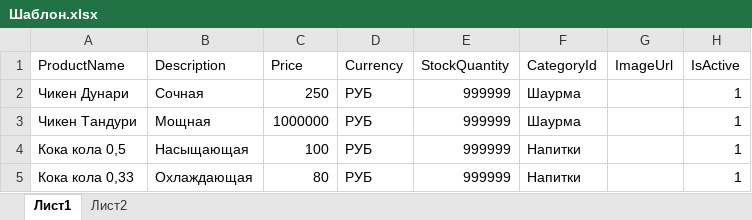
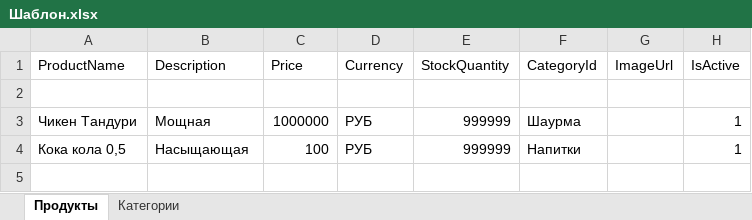
Before and after one commit to PualWade/Magazin, an Excel workbook: Magazin/Templates/Шаблон.xlsx, sheet Продукты, drawn as a sheet; values as stored, in another font and other column widths than the file's, no borders; charts and pictures not drawn; the diff names each change by its address in the sheet, - before the commit and + after, or states it on an @@ line.

```diff
--- a/Magazin/Templates/Шаблон.xlsx (sheet Продукты)
+++ b/Magazin/Templates/Шаблон.xlsx (sheet Продукты)
-sheet tab: Лист1
+sheet tab: Продукты
-sheet tab: Лист2
+sheet tab: Категории
-row 2: Чикен Дунари | Сочная | 250 | РУБ | 999999 | Шаурма |  | 1
+row 2: (empty)
-row 5: Кока кола 0,33 | Охлаждающая | 80 | РУБ | 999999 | Напитки |  | 1
```
Also changed, not shown: sheet Категории, 7 other files.
